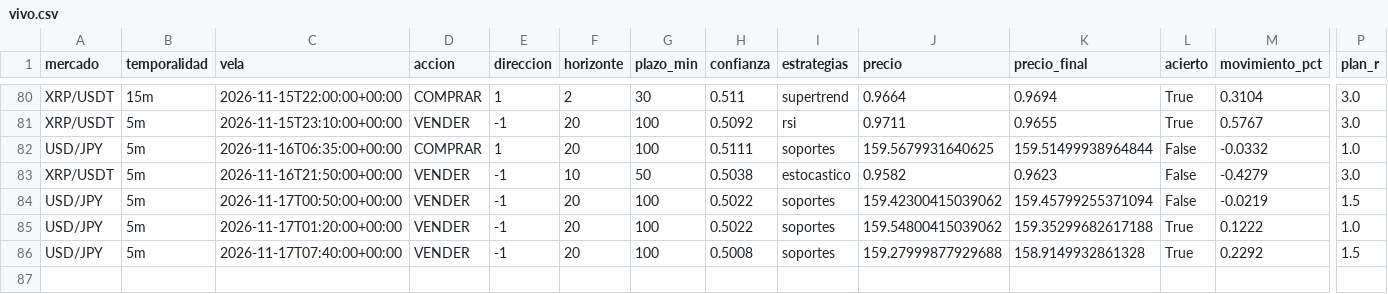
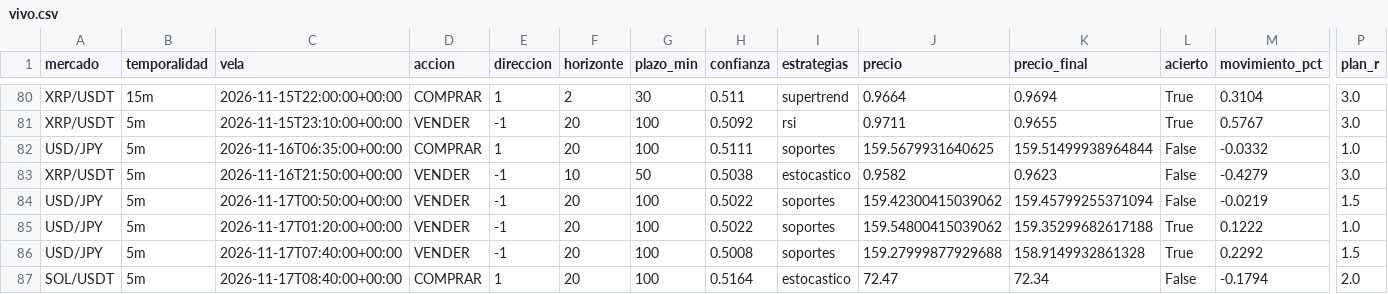
Before and after one commit to Andriuu20/analista-tecnico, a CSV file: vivo.csv, drawn as a sheet; only a part is shown, gaps mark what is left out; rows hold the shown columns only; the diff names each change by its address in the sheet, - before the commit and + after, or states it on an @@ line.

```diff
--- a/vivo.csv
+++ b/vivo.csv
+row 87: SOL/USDT | 5m | 2026-11-17T08:40:00+00:00 | COMPRAR | 1 | 20 | 100 | 0.5164 | estocastico | 72.47 | 72.34 | False | -0.1794 | 2.0
```
Also changed, not shown: 2 other files.
